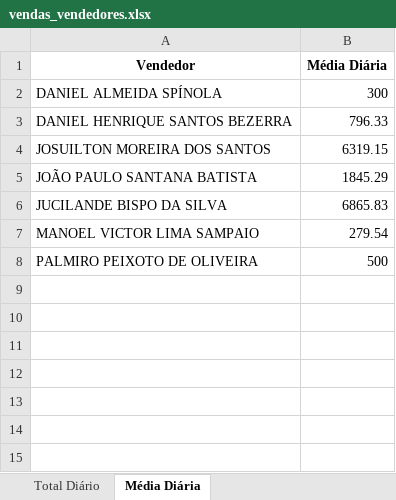
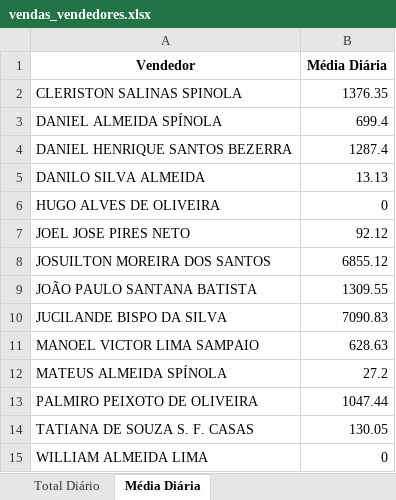
Before and after one commit to TeuSpnl/cadernos, an Excel workbook: arquivos/vendas_vendedores.xlsx, sheet Média Diária, drawn as a sheet; values as stored, in another font and other column widths than the file's, no borders; addresses are those after the commit; the diff names each change by its address in the sheet, - before the commit and + after, or states it on an @@ line.

```diff
--- a/arquivos/vendas_vendedores.xlsx (sheet Média Diária)
+++ b/arquivos/vendas_vendedores.xlsx (sheet Média Diária)
+row 2: CLERISTON SALINAS SPINOLA | 1376.35
-B3 (Média Diária): 300
+B3 (Média Diária): 699.4
-B4 (Média Diária): 796.33
+B4 (Média Diária): 1287.4
+row 5: DANILO SILVA ALMEIDA | 13.13
+row 6: HUGO ALVES DE OLIVEIRA | 0
+row 7: JOEL JOSE PIRES NETO | 92.12
-B8 (Média Diária): 6319.15
+B8 (Média Diária): 6855.12
-B9 (Média Diária): 1845.29
+B9 (Média Diária): 1309.55
-B10 (Média Diária): 6865.83
+B10 (Média Diária): 7090.83
-B11 (Média Diária): 279.54
+B11 (Média Diária): 628.63
+row 12: MATEUS ALMEIDA SPÍNOLA | 27.2
-B13 (Média Diária): 500
+B13 (Média Diária): 1047.44
+row 14: TATIANA DE SOUZA S. F. CASAS | 130.05
+row 15: WILLIAM ALMEIDA LIMA | 0
```
Also changed, not shown: sheet Total Diário, 6 other files.
